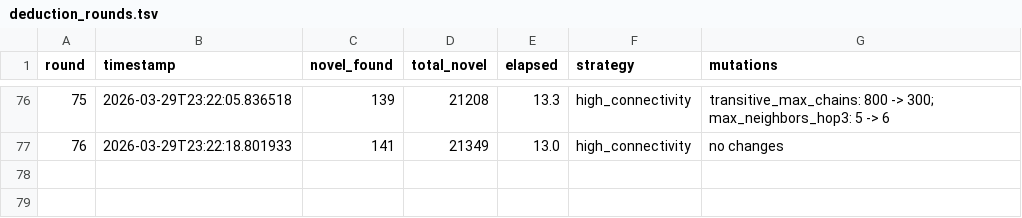
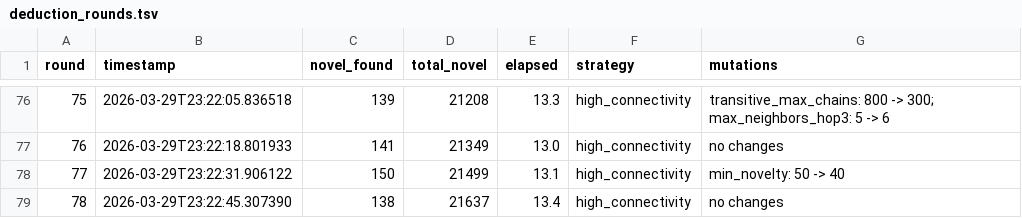
Before and after one commit to alikatkodia-collab/quran-knowledge-graph, a TSV file: autoresearch/deduction_rounds.tsv, drawn as a sheet; only a part is shown, gaps mark what is left out; the diff names each change by its address in the sheet, - before the commit and + after, or states it on an @@ line.

```diff
--- a/autoresearch/deduction_rounds.tsv
+++ b/autoresearch/deduction_rounds.tsv
+row 78: 77 | 2026-03-29T23:22:31.906122 | 150 | 21499 | 13.1 | high_connectivity | min_novelty: 50 -> 40
+row 79: 78 | 2026-03-29T23:22:45.307390 | 138 | 21637 | 13.4 | high_connectivity | no changes
```
Also changed, not shown: 1 other file.
